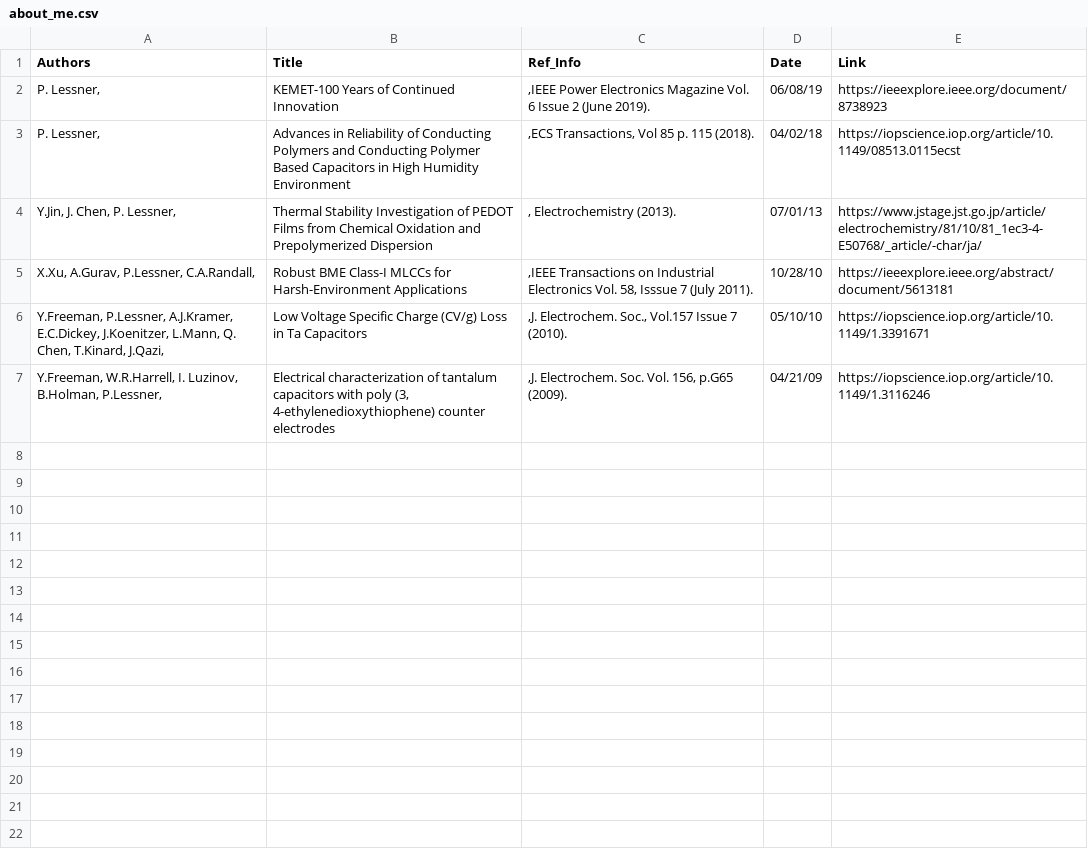
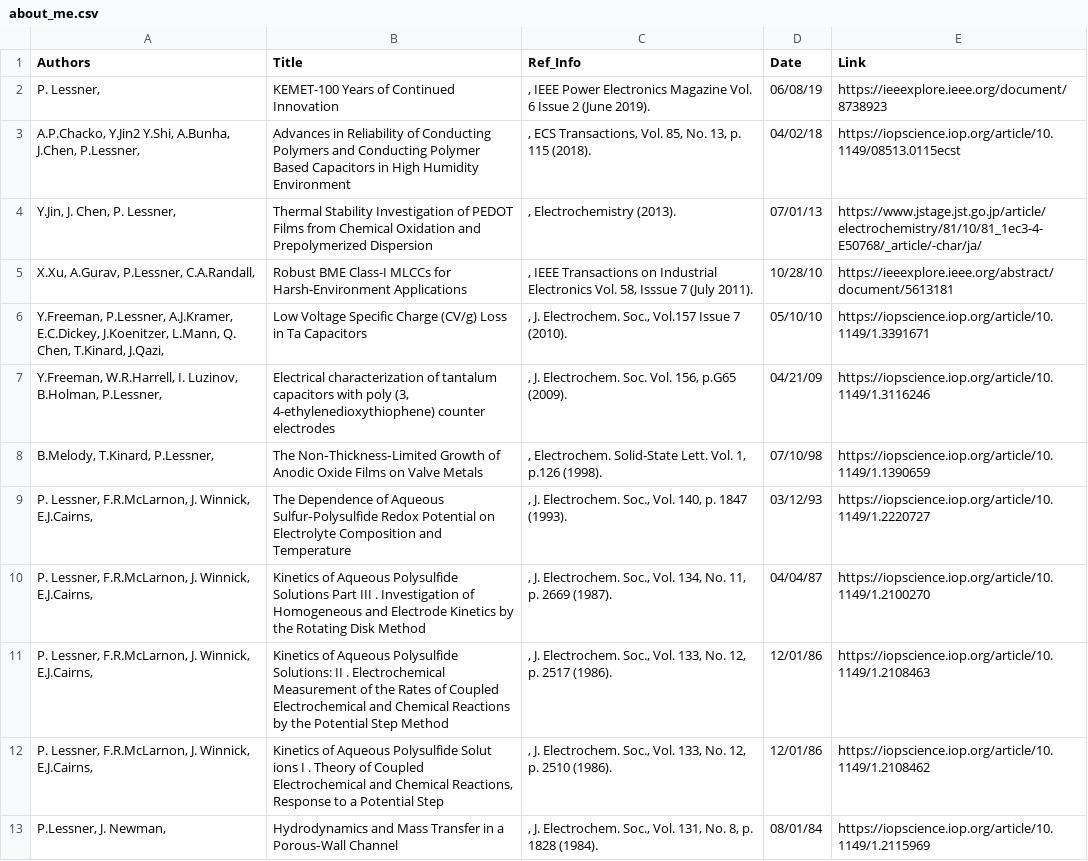
Before and after one commit to philiplessner/website, a CSV file: about_me.csv, drawn as a sheet.

Commit message:
Updated references. Changed copyright date to 2004. Wrote intro to about me and tweaked intro on home page.

```diff
--- a/about_me.csv
+++ b/about_me.csv
@@ -1,7 +1,13 @@
 Authors,Title,Ref_Info,Date,Link
-"P. Lessner, ",KEMET-100 Years of Continued Innovation," ,IEEE Power Electronics Magazine  Vol. 6 Issue 2 (June 2019).",06/08/19,https://ieeexplore.ieee.org/document/8738923
-"P. Lessner, ",Advances in Reliability of Conducting Polymers and Conducting Polymer Based Capacitors in High Humidity Environment," ,ECS Transactions, Vol 85 p. 115 (2018).",04/02/18,https://iopscience.iop.org/article/10.1149/08513.0115ecst
+"P. Lessner, ",KEMET-100 Years of Continued Innovation,", IEEE Power Electronics Magazine  Vol. 6 Issue 2 (June 2019).",06/08/19,https://ieeexplore.ieee.org/document/8738923
+"A.P.Chacko, Y.Jin2 Y.Shi, A.Bunha, J.Chen,  P.Lessner,  ",Advances in Reliability of Conducting Polymers and Conducting Polymer Based Capacitors in High Humidity Environment,", ECS Transactions, Vol. 85, No. 13, p. 115 (2018).",04/02/18,https://iopscience.iop.org/article/10.1149/08513.0115ecst
 "Y.Jin,  J. Chen,  P. Lessner, ",Thermal Stability Investigation of PEDOT Films from Chemical Oxidation and Prepolymerized Dispersion,", Electrochemistry (2013).",07/01/13,https://www.jstage.jst.go.jp/article/electrochemistry/81/10/81_1ec3-4-E50768/_article/-char/ja/
-"X.Xu,  A.Gurav,  P.Lessner,  C.A.Randall, ",Robust BME Class-I MLCCs for Harsh-Environment Applications," ,IEEE Transactions on Industrial Electronics  Vol. 58, Isssue 7 (July 2011).",10/28/10,https://ieeexplore.ieee.org/abstract/document/5613181
-"Y.Freeman,  P.Lessner, A.J.Kramer, E.C.Dickey, J.Koenitzer, L.Mann, Q. Chen,  T.Kinard, J.Qazi, ",Low Voltage Specific Charge (CV/g) Loss in Ta Capacitors," ,J. Electrochem. Soc., Vol.157 Issue 7 (2010).",05/10/10,https://iopscience.iop.org/article/10.1149/1.3391671
-"Y.Freeman, W.R.Harrell, I. Luzinov, B.Holman, P.Lessner, ","Electrical characterization of tantalum capacitors with poly (3, 4-ethylenedioxythiophene) counter electrodes"," ,J. Electrochem. Soc. Vol. 156, p.G65 (2009).",04/21/09,https://iopscience.iop.org/article/10.1149/1.3116246
+"X.Xu,  A.Gurav,  P.Lessner,  C.A.Randall, ",Robust BME Class-I MLCCs for Harsh-Environment Applications,", IEEE Transactions on Industrial Electronics  Vol. 58, Isssue 7 (July 2011).",10/28/10,https://ieeexplore.ieee.org/abstract/document/5613181
+"Y.Freeman,  P.Lessner, A.J.Kramer, E.C.Dickey, J.Koenitzer, L.Mann, Q. Chen,  T.Kinard, J.Qazi, ",Low Voltage Specific Charge (CV/g) Loss in Ta Capacitors,", J. Electrochem. Soc., Vol.157 Issue 7 (2010).",05/10/10,https://iopscience.iop.org/article/10.1149/1.3391671
+"Y.Freeman, W.R.Harrell, I. Luzinov, B.Holman, P.Lessner, ","Electrical characterization of tantalum capacitors with poly (3, 4-ethylenedioxythiophene) counter electrodes",", J. Electrochem. Soc. Vol. 156, p.G65 (2009).",04/21/09,https://iopscience.iop.org/article/10.1149/1.3116246
+"B.Melody, T.Kinard, P.Lessner, ",The Non‐Thickness‐Limited Growth of Anodic Oxide Films on Valve Metals,", Electrochem. Solid-State Lett. Vol. 1, p.126 (1998).",07/10/98,https://iopscience.iop.org/article/10.1149/1.1390659
+"P. Lessner, F.R.McLarnon, J. Winnick, E.J.Cairns, ",The Dependence of Aqueous Sulfur‐Polysulfide Redox Potential on Electrolyte Composition and Temperature,", J. Electrochem. Soc., Vol. 140, p. 1847 (1993).",03/12/93,https://iopscience.iop.org/article/10.1149/1.2220727
+"P. Lessner, F.R.McLarnon, J. Winnick, E.J.Cairns, ",Kinetics of Aqueous Polysulfide Solutions Part III . Investigation of Homogeneous and Electrode Kinetics by the Rotating Disk Method,", J. Electrochem. Soc., Vol. 134, No. 11, p. 2669 (1987).",04/04/87,https://iopscience.iop.org/article/10.1149/1.2100270
+"P. Lessner, F.R.McLarnon, J. Winnick, E.J.Cairns, ",Kinetics of Aqueous Polysulfide Solutions: II . Electrochemical Measurement of the Rates of Coupled Electrochemical and Chemical Reactions by the Potential Step Method,", J. Electrochem. Soc., Vol. 133, No. 12, p. 2517 (1986).",12/01/86,https://iopscience.iop.org/article/10.1149/1.2108463
+"P. Lessner, F.R.McLarnon, J. Winnick, E.J.Cairns, ","Kinetics of Aqueous Polysulfide Solut ions I . Theory of Coupled Electrochemical and Chemical Reactions, Response to a Potential Step",", J. Electrochem. Soc., Vol. 133, No. 12, p. 2510 (1986).",12/01/86,https://iopscience.iop.org/article/10.1149/1.2108462
+"P.Lessner, J. Newman, ",Hydrodynamics and Mass Transfer in a Porous‐Wall Channel,", J. Electrochem. Soc., Vol. 131, No. 8, p. 1828 (1984).",08/01/84,https://iopscience.iop.org/article/10.1149/1.2115969
```
Also changed, not shown: 5 other files.
